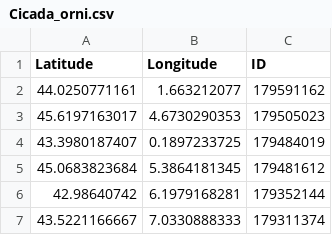
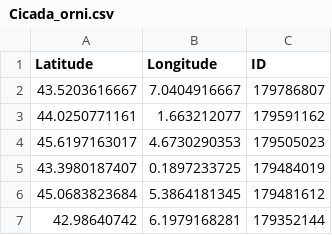
Before and after one commit to CigalesdeFrance/CARTES, a CSV file: BDD/INATURALIST/Cicada_orni.csv, drawn as a sheet; only a part is shown; the shorter side is filled out with more unchanged rows.

```diff
--- a/BDD/INATURALIST/Cicada_orni.csv
+++ b/BDD/INATURALIST/Cicada_orni.csv
@@ -1,2 +1,3 @@
 Latitude,Longitude,ID
+43.5203616667,7.0404916667,179786807
 44.0250771161,1.663212077,179591162
```
Also changed, not shown: BDD/INATURALIST/Tibicina_corsica.csv, BDD/OBSERVATION/Cicada_orni.csv, 24 other files.
